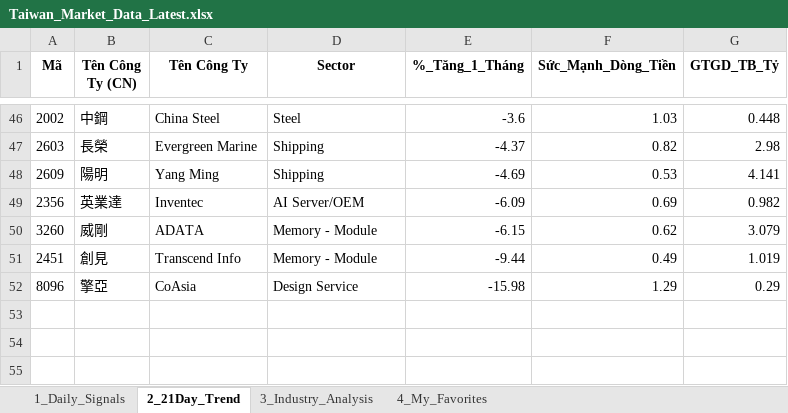
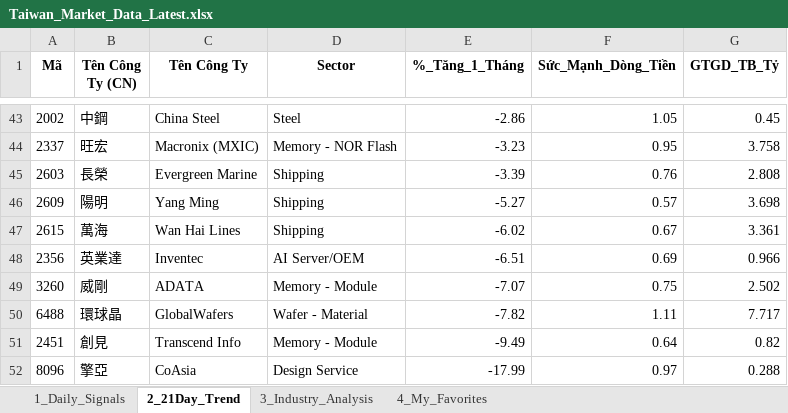
Before and after one commit to chipmoon/dashboard-tw, an Excel workbook: Taiwan_Market_Data_Latest.xlsx, sheet 2_21Day_Trend, drawn as a sheet; only a part is shown, gaps mark what is left out; values as stored, in another font and other column widths than the file's, no borders; addresses are those after the commit; the diff covers the shown part only; the diff names each change by its address in the sheet, - before the commit and + after, or states it on an @@ line.

```diff
--- a/Taiwan_Market_Data_Latest.xlsx (sheet 2_21Day_Trend)
+++ b/Taiwan_Market_Data_Latest.xlsx (sheet 2_21Day_Trend)
-E43 (%_Tăng_1_Tháng): -3.6
+E43 (%_Tăng_1_Tháng): -2.86
-F43 (Sức_Mạnh_Dòng_Tiền): 1.03
+F43 (Sức_Mạnh_Dòng_Tiền): 1.05
-G43 (GTGD_TB_Tỷ): 0.448
+G43 (GTGD_TB_Tỷ): 0.45
+row 44: 2337 | 旺宏 | Macronix (MXIC) | Memory - NOR Flash | -3.23 | 0.95 | 3.758
-E45 (%_Tăng_1_Tháng): -4.37
+E45 (%_Tăng_1_Tháng): -3.39
-F45 (Sức_Mạnh_Dòng_Tiền): 0.82
+F45 (Sức_Mạnh_Dòng_Tiền): 0.76
-G45 (GTGD_TB_Tỷ): 2.98
+G45 (GTGD_TB_Tỷ): 2.808
-E46 (%_Tăng_1_Tháng): -4.69
+E46 (%_Tăng_1_Tháng): -5.27
-F46 (Sức_Mạnh_Dòng_Tiền): 0.53
+F46 (Sức_Mạnh_Dòng_Tiền): 0.57
-G46 (GTGD_TB_Tỷ): 4.141
+G46 (GTGD_TB_Tỷ): 3.698
+row 47: 2615 | 萬海 | Wan Hai Lines | Shipping | -6.02 | 0.67 | 3.361
-E48 (%_Tăng_1_Tháng): -6.09
+E48 (%_Tăng_1_Tháng): -6.51
-G48 (GTGD_TB_Tỷ): 0.982
+G48 (GTGD_TB_Tỷ): 0.966
-E49 (%_Tăng_1_Tháng): -6.15
+E49 (%_Tăng_1_Tháng): -7.07
-F49 (Sức_Mạnh_Dòng_Tiền): 0.62
+F49 (Sức_Mạnh_Dòng_Tiền): 0.75
-G49 (GTGD_TB_Tỷ): 3.079
+G49 (GTGD_TB_Tỷ): 2.502
+row 50: 6488 | 環球晶 | GlobalWafers | Wafer - Material | -7.82 | 1.11 | 7.717
-E51 (%_Tăng_1_Tháng): -9.44
+E51 (%_Tăng_1_Tháng): -9.49
-F51 (Sức_Mạnh_Dòng_Tiền): 0.49
+F51 (Sức_Mạnh_Dòng_Tiền): 0.64
-G51 (GTGD_TB_Tỷ): 1.019
+G51 (GTGD_TB_Tỷ): 0.82
-E52 (%_Tăng_1_Tháng): -15.98
+E52 (%_Tăng_1_Tháng): -17.99
-F52 (Sức_Mạnh_Dòng_Tiền): 1.29
+F52 (Sức_Mạnh_Dòng_Tiền): 0.97
-G52 (GTGD_TB_Tỷ): 0.29
+G52 (GTGD_TB_Tỷ): 0.288
```
Also changed, not shown: 24 added rows, 27 removed rows and 48 edited cells elsewhere in this sheet, sheet 1_Daily_Signals, sheet 3_Industry_Analysis, sheet 4_My_Favorites.
